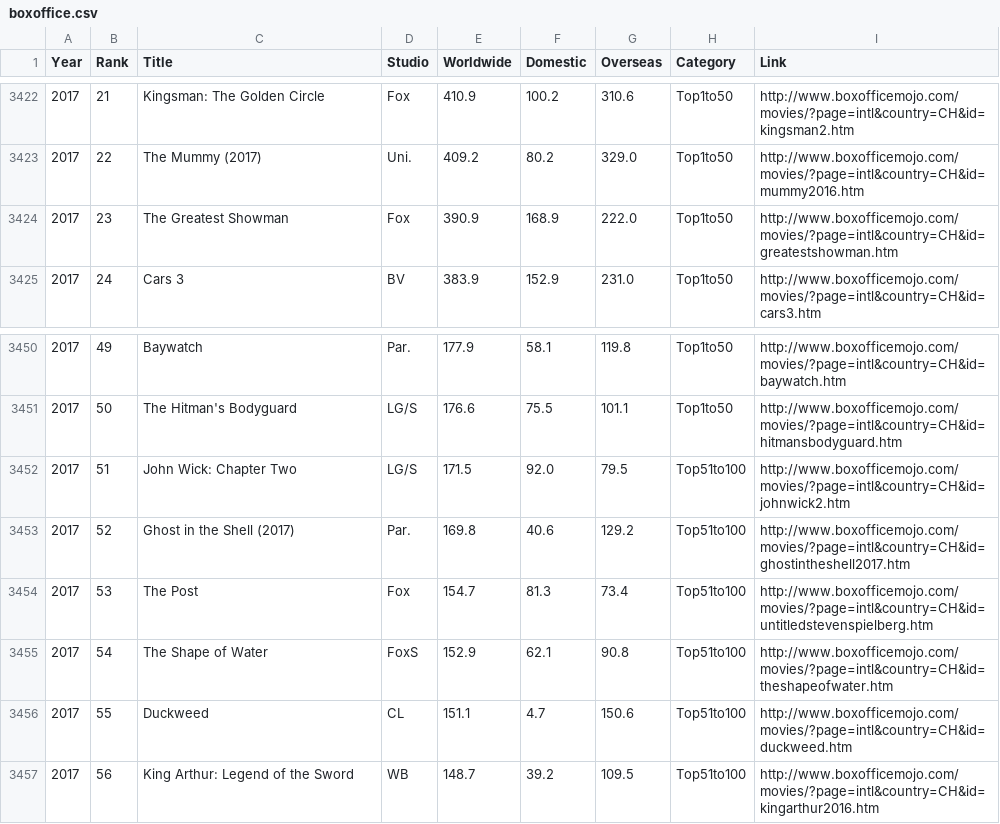
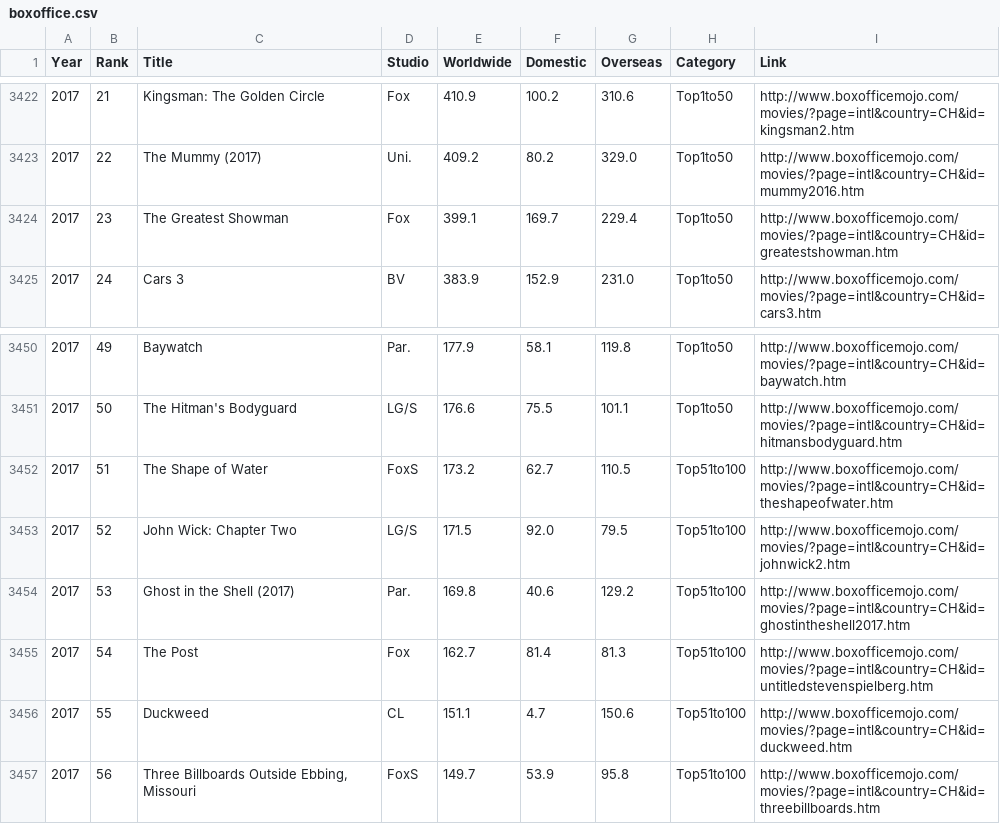
Before and after one commit to qxzhao1/STA-141b-Final-Project, a CSV file: Part 1 Analysis of Top 200 Movies at Worldwide Box Office/boxoffice.csv, drawn as a sheet; only a part is shown, gaps mark what is left out; the diff covers the shown part only.

```diff
--- a/Part 1 Analysis of Top 200 Movies at Worldwide Box Office/boxoffice.csv
+++ b/Part 1 Analysis of Top 200 Movies at Worldwide Box Office/boxoffice.csv
@@ -3423,3 +3423,3 @@ Year,Rank,Title,Studio,Worldwide,Domestic,Overseas,Category,Link
 2017,22,The Mummy (2017),Uni.,409.2,80.2,329.0,Top1to50,http://www.boxofficemojo.com/movies/?page=intl&country=CH&id=mummy2016.htm
-2017,23,The Greatest Showman,Fox,390.9,168.9,222.0,Top1to50,http://www.boxofficemojo.com/movies/?page=intl&country=CH&id=greatestshowman.htm
+2017,23,The Greatest Showman,Fox,399.1,169.7,229.4,Top1to50,http://www.boxofficemojo.com/movies/?page=intl&country=CH&id=greatestshowman.htm
 2017,24,Cars 3,BV,383.9,152.9,231.0,Top1to50,http://www.boxofficemojo.com/movies/?page=intl&country=CH&id=cars3.htm
@@ -3451,7 +3451,7 @@ Year,Rank,Title,Studio,Worldwide,Domestic,Overseas,Category,Link
 2017,50,The Hitman's Bodyguard,LG/S,176.6,75.5,101.1,Top1to50,http://www.boxofficemojo.com/movies/?page=intl&country=CH&id=hitmansbodyguard.htm
-2017,51,John Wick: Chapter Two,LG/S,171.5,92.0,79.5,Top51to100,http://www.boxofficemojo.com/movies/?page=intl&country=CH&id=johnwick2.htm
-2017,52,Ghost in the Shell (2017),Par.,169.8,40.6,129.2,Top51to100,http://www.boxofficemojo.com/movies/?page=intl&country=CH&id=ghostintheshell2017.htm
-2017,53,The Post,Fox,154.7,81.3,73.4,Top51to100,http://www.boxofficemojo.com/movies/?page=intl&country=CH&id=untitledstevenspielberg.htm
-2017,54,The Shape of Water,FoxS,152.9,62.1,90.8,Top51to100,http://www.boxofficemojo.com/movies/?page=intl&country=CH&id=theshapeofwater.htm
+2017,51,The Shape of Water,FoxS,173.2,62.7,110.5,Top51to100,http://www.boxofficemojo.com/movies/?page=intl&country=CH&id=theshapeofwater.htm
+2017,52,John Wick: Chapter Two,LG/S,171.5,92.0,79.5,Top51to100,http://www.boxofficemojo.com/movies/?page=intl&country=CH&id=johnwick2.htm
+2017,53,Ghost in the Shell (2017),Par.,169.8,40.6,129.2,Top51to100,http://www.boxofficemojo.com/movies/?page=intl&country=CH&id=ghostintheshell2017.htm
+2017,54,The Post,Fox,162.7,81.4,81.3,Top51to100,http://www.boxofficemojo.com/movies/?page=intl&country=CH&id=untitledstevenspielberg.htm
 2017,55,Duckweed,CL,151.1,4.7,150.6,Top51to100,http://www.boxofficemojo.com/movies/?page=intl&country=CH&id=duckweed.htm
-2017,56,King Arthur: Legend of the Sword,WB,148.7,39.2,109.5,Top51to100,http://www.boxofficemojo.com/movies/?page=intl&country=CH&id=kingarthur2016.htm
+2017,56,"Three Billboards Outside Ebbing, Missouri",FoxS,149.7,53.9,95.8,Top51to100,http://www.boxofficemojo.com/movies/?page=intl&country=CH&id=threebillboards.htm
```
Also changed, not shown: 126 edited cells elsewhere in this file, 2 other files.
